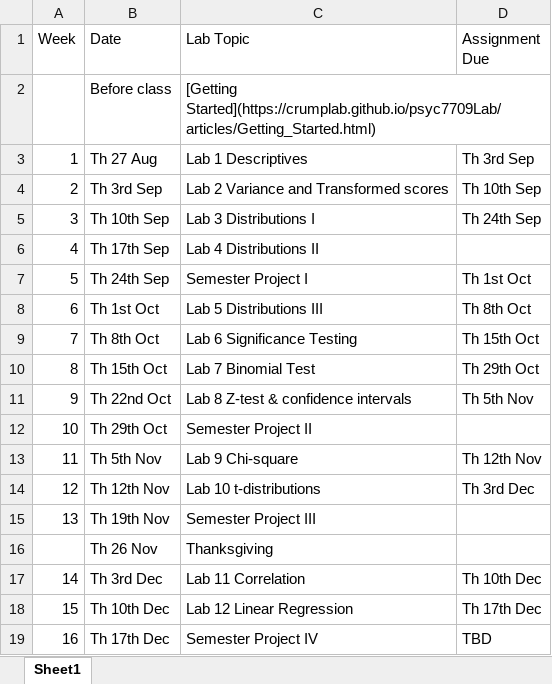
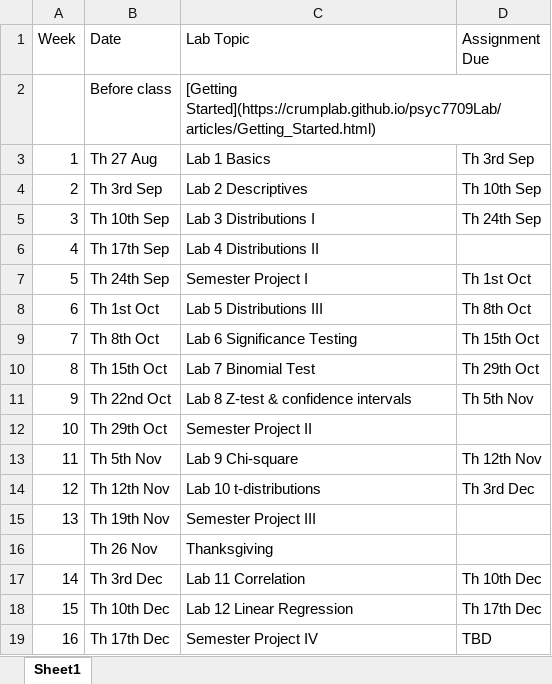
Before and after one commit to CrumpLab/rstatsmethods, an Excel workbook: vignettes/course_docs/Schedule.xlsx, sheet Sheet1, drawn as a sheet; values as stored, in another font and other column widths than the file's, no borders; the diff names each change by its address in the sheet, - before the commit and + after, or states it on an @@ line.

```diff
--- a/vignettes/course_docs/Schedule.xlsx (sheet Sheet1)
+++ b/vignettes/course_docs/Schedule.xlsx (sheet Sheet1)
-C3 (Lab Topic): Lab 1 Descriptives
+C3 (Lab Topic): Lab 1 Basics
-C4 (Lab Topic): Lab 2 Variance and Transformed scores
+C4 (Lab Topic): Lab 2 Descriptives
```
Also changed, not shown: 11 other files.
